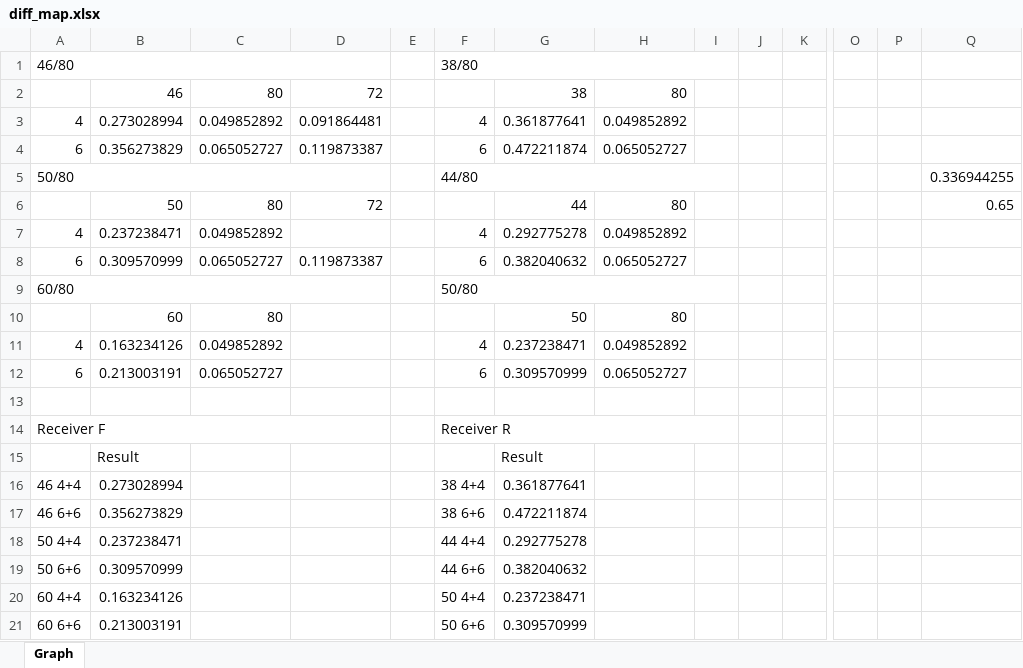
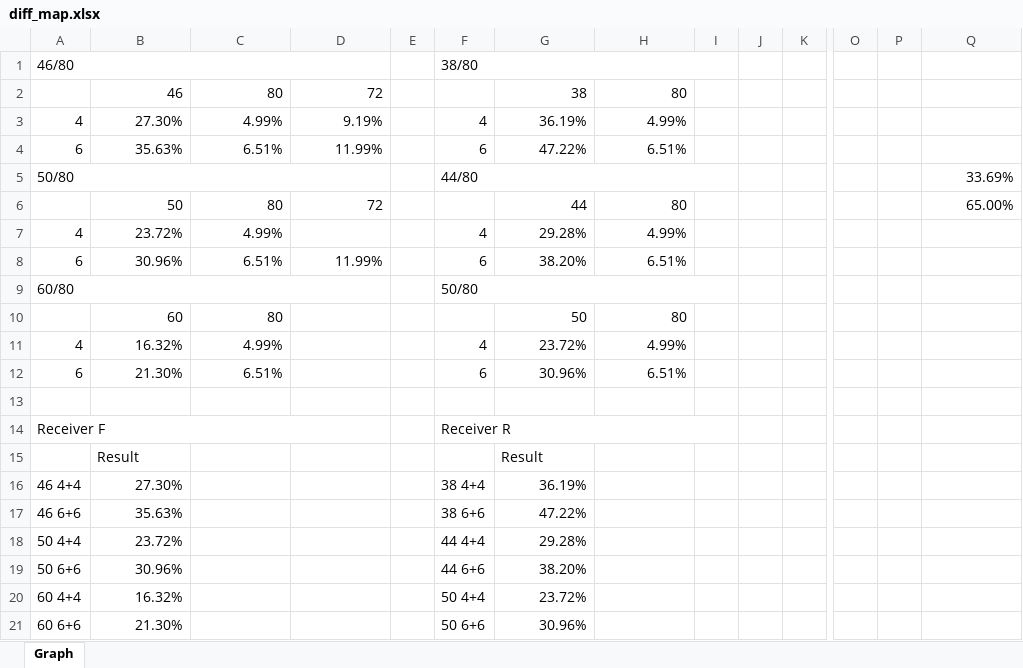
Before and after one commit to ProgUn1corn/qlourie_astral_r, an Excel workbook: docs/diff_map.xlsx, sheet Graph, drawn as a sheet; only a part is shown, gaps mark what is left out; values as stored, in another font and other column widths than the file's, no cell formats; charts and pictures not drawn; removed rows and columns are numbered as before the commit, all else as after; rows hold the shown columns only; the diff covers the shown part only; the diff names each change by its address in the sheet, - before the commit and + after, or states it on an @@ line.

```diff
--- a/docs/diff_map.xlsx (sheet Graph)
+++ b/docs/diff_map.xlsx (sheet Graph)
-row 3: 4 | 0.273028994 | 0.049852892 | 0.091864481 |  | 4 | 0.361877641 | 0.049852892
-row 4: 6 | 0.356273829 | 0.065052727 | 0.119873387 |  | 6 | 0.472211874 | 0.065052727
+row 3: 4 | 27.30% | 4.99% | 9.19% |  | 4 | 36.19% | 4.99%
+row 4: 6 | 35.63% | 6.51% | 11.99% |  | 6 | 47.22% | 6.51%
-Q5: 0.336944255
+Q5: 33.69%
-Q6: 0.65
+Q6: 65.00%
-B7: 0.237238471
+B7: 23.72%
-C7: 0.049852892
+C7: 4.99%
-G7: 0.292775278
+G7: 29.28%
-H7: 0.049852892
+H7: 4.99%
-row 8: 6 | 0.309570999 | 0.065052727 | 0.119873387 |  | 6 | 0.382040632 | 0.065052727
+row 8: 6 | 30.96% | 6.51% | 11.99% |  | 6 | 38.20% | 6.51%
-B11: 0.163234126
+B11: 16.32%
-C11: 0.049852892
+C11: 4.99%
-G11: 0.237238471
+G11: 23.72%
-H11: 0.049852892
+H11: 4.99%
-B12: 0.213003191
+B12: 21.30%
-C12: 0.065052727
+C12: 6.51%
-G12: 0.309570999
+G12: 30.96%
-H12: 0.065052727
+H12: 6.51%
-B16: 0.273028994
+B16: 27.30%
-G16: 0.361877641
+G16: 36.19%
-B17: 0.356273829
+B17: 35.63%
-G17: 0.472211874
+G17: 47.22%
-B18: 0.237238471
+B18: 23.72%
-G18: 0.292775278
+G18: 29.28%
-B19: 0.309570999
+B19: 30.96%
-G19: 0.382040632
+G19: 38.20%
-B20: 0.163234126
+B20: 16.32%
-G20: 0.237238471
+G20: 23.72%
-B21: 0.213003191
+B21: 21.30%
-G21: 0.309570999
+G21: 30.96%
```
Also changed, not shown: 38 edited cells elsewhere in this sheet, cell formats, charts or pictures, docs/damping_curve.xlsx, 11 other files.
